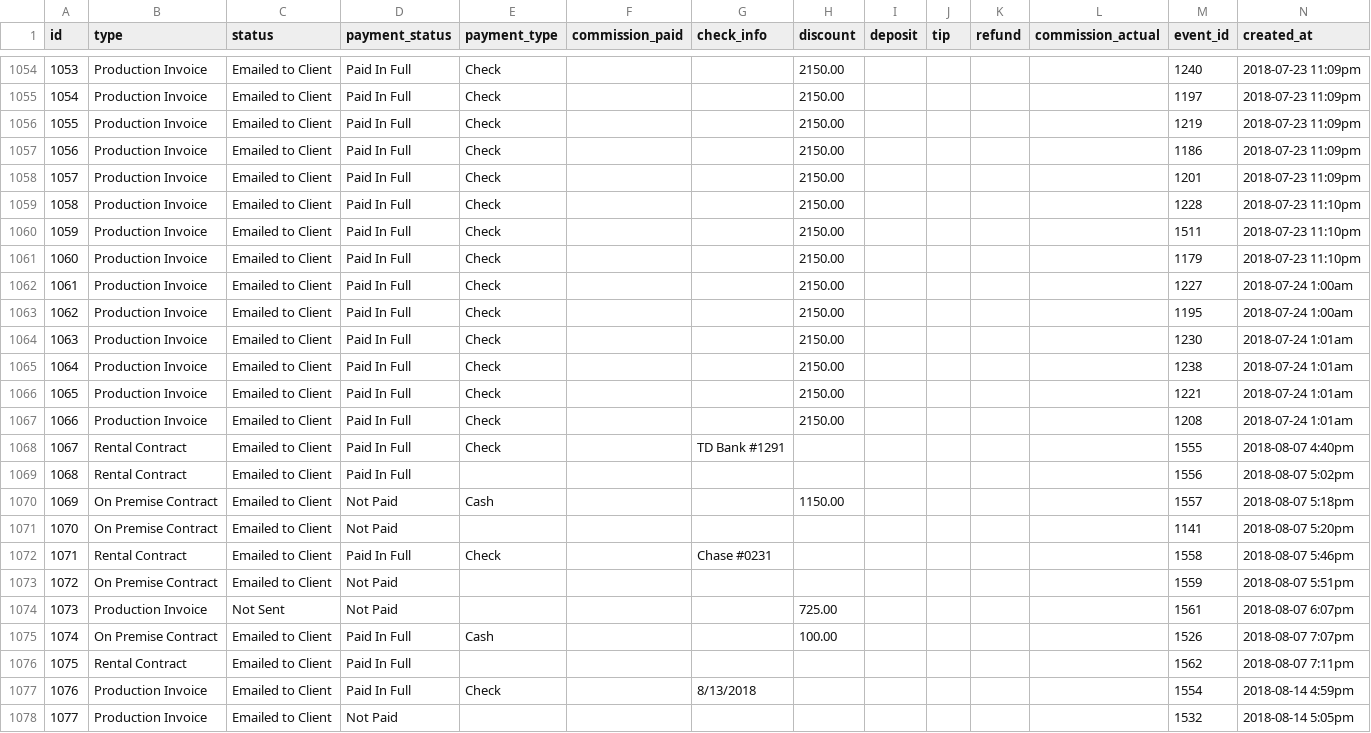
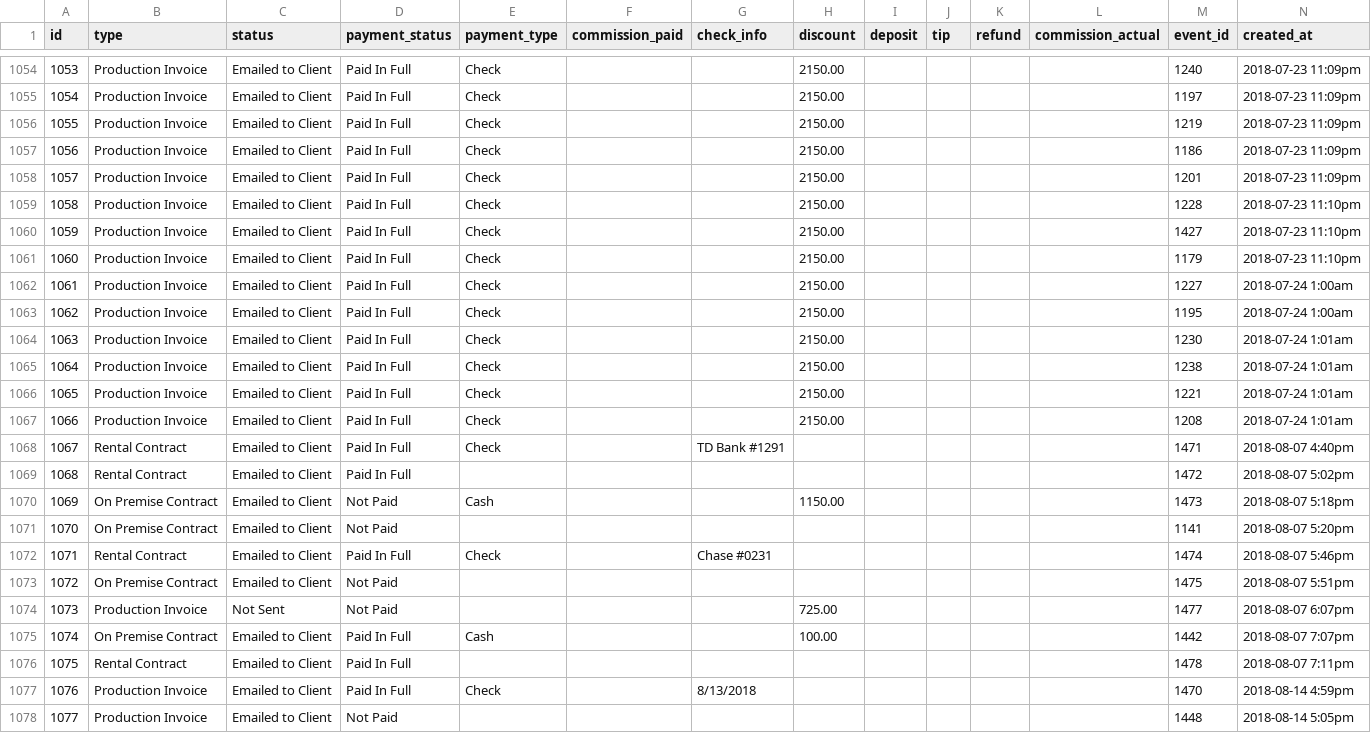
Before and after one commit to steve-rodri/brilliance-app, a CSV file: lib/seeds/Invoices.csv, drawn as a sheet; only a part is shown, gaps mark what is left out; the diff covers the shown part only.

```diff
--- a/lib/seeds/Invoices.csv
+++ b/lib/seeds/Invoices.csv
@@ -1059,3 +1059,3 @@
 1058,Production Invoice,Emailed to Client,Paid In Full,Check,,,2150.00,,,,,1228,2018-07-23 11:10pm
-1059,Production Invoice,Emailed to Client,Paid In Full,Check,,,2150.00,,,,,1511,2018-07-23 11:10pm
+1059,Production Invoice,Emailed to Client,Paid In Full,Check,,,2150.00,,,,,1427,2018-07-23 11:10pm
 1060,Production Invoice,Emailed to Client,Paid In Full,Check,,,2150.00,,,,,1179,2018-07-23 11:10pm
@@ -1067,12 +1067,12 @@
 1066,Production Invoice,Emailed to Client,Paid In Full,Check,,,2150.00,,,,,1208,2018-07-24 1:01am
-1067,Rental Contract,Emailed to Client,Paid In Full,Check,,TD Bank #1291,,,,,,1555,2018-08-07 4:40pm
-1068,Rental Contract,Emailed to Client,Paid In Full,,,,,,,,,1556,2018-08-07 5:02pm
-1069,On Premise Contract,Emailed to Client,Not Paid,Cash,,,1150.00,,,,,1557,2018-08-07 5:18pm
+1067,Rental Contract,Emailed to Client,Paid In Full,Check,,TD Bank #1291,,,,,,1471,2018-08-07 4:40pm
+1068,Rental Contract,Emailed to Client,Paid In Full,,,,,,,,,1472,2018-08-07 5:02pm
+1069,On Premise Contract,Emailed to Client,Not Paid,Cash,,,1150.00,,,,,1473,2018-08-07 5:18pm
 1070,On Premise Contract,Emailed to Client,Not Paid,,,,,,,,,1141,2018-08-07 5:20pm
-1071,Rental Contract,Emailed to Client,Paid In Full,Check,,Chase #0231,,,,,,1558,2018-08-07 5:46pm
-1072,On Premise Contract,Emailed to Client,Not Paid,,,,,,,,,1559,2018-08-07 5:51pm
-1073,Production Invoice,Not Sent,Not Paid,,,,725.00,,,,,1561,2018-08-07 6:07pm
-1074,On Premise Contract,Emailed to Client,Paid In Full,Cash,,,100.00,,,,,1526,2018-08-07 7:07pm
-1075,Rental Contract,Emailed to Client,Paid In Full,,,,,,,,,1562,2018-08-07 7:11pm
-1076,Production Invoice,Emailed to Client,Paid In Full,Check,,8/13/2018,,,,,,1554,2018-08-14 4:59pm
-1077,Production Invoice,Emailed to Client,Not Paid,,,,,,,,,1532,2018-08-14 5:05pm
+1071,Rental Contract,Emailed to Client,Paid In Full,Check,,Chase #0231,,,,,,1474,2018-08-07 5:46pm
+1072,On Premise Contract,Emailed to Client,Not Paid,,,,,,,,,1475,2018-08-07 5:51pm
+1073,Production Invoice,Not Sent,Not Paid,,,,725.00,,,,,1477,2018-08-07 6:07pm
+1074,On Premise Contract,Emailed to Client,Paid In Full,Cash,,,100.00,,,,,1442,2018-08-07 7:07pm
+1075,Rental Contract,Emailed to Client,Paid In Full,,,,,,,,,1478,2018-08-07 7:11pm
+1076,Production Invoice,Emailed to Client,Paid In Full,Check,,8/13/2018,,,,,,1470,2018-08-14 4:59pm
+1077,Production Invoice,Emailed to Client,Not Paid,,,,,,,,,1448,2018-08-14 5:05pm
```
Also changed, not shown: 17 edited cells elsewhere in this file, lib/seeds/Event_Staff.csv, lib/seeds/Events.csv, 3 other files.
